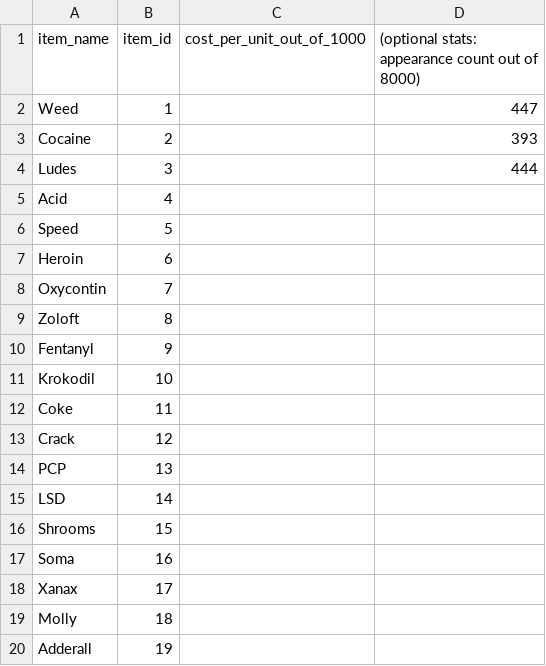
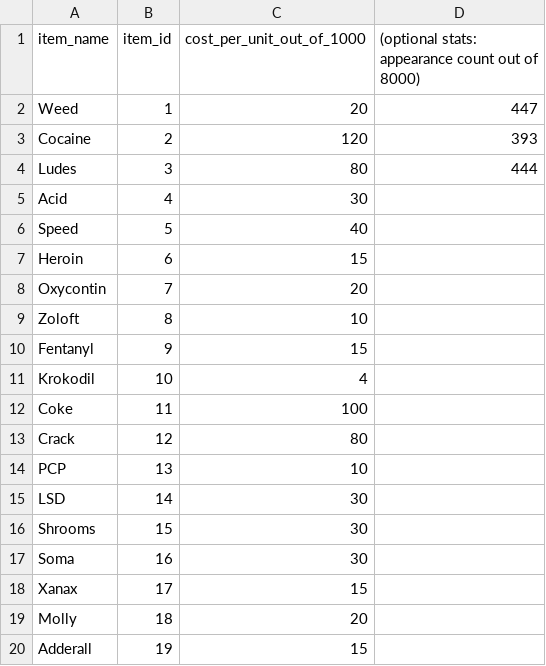
Before and after one commit to Niceboy0829/Realms-Contracts, a CSV file: mappings/drugs_value.csv, drawn as a sheet.

```diff
--- a/mappings/drugs_value.csv
+++ b/mappings/drugs_value.csv
@@ -1,20 +1,20 @@
 item_name,item_id,cost_per_unit_out_of_1000,(optional stats: appearance count out of 8000)
-"Weed",1,,447
-"Cocaine",2,,393
-"Ludes",3,,444
-"Acid",4,,
-"Speed",5,,
-"Heroin",6,,
-"Oxycontin",7,,
-"Zoloft",8,,
-"Fentanyl",9,,
-"Krokodil",10,,
-"Coke",11,,
-"Crack",12,,
-"PCP",13,,
-"LSD",14,,
-"Shrooms",15,,
-"Soma",16,,
-"Xanax",17,,
-"Molly",18,,
-"Adderall",19,,
+Weed,1,20,447
+Cocaine,2,120,393
+Ludes,3,80,444
+Acid,4,30,
+Speed,5,40,
+Heroin,6,15,
+Oxycontin,7,20,
+Zoloft,8,10,
+Fentanyl,9,15,
+Krokodil,10,4,
+Coke,11,100,
+Crack,12,80,
+PCP,13,10,
+LSD,14,30,
+Shrooms,15,30,
+Soma,16,30,
+Xanax,17,15,
+Molly,18,20,
+Adderall,19,15,
```
Also changed, not shown: mappings/initial_markets_cost_rel_100.csv, mappings/initial_markets_quantity_rel_100.csv, 1 other file.
